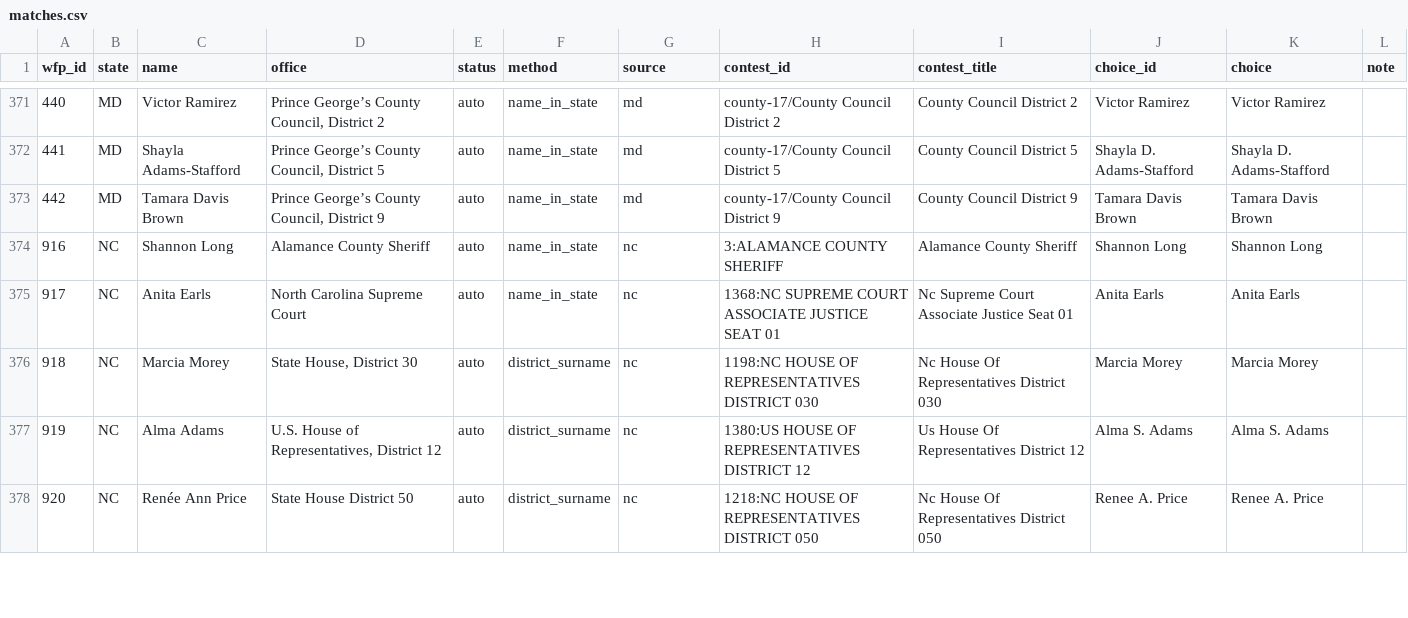
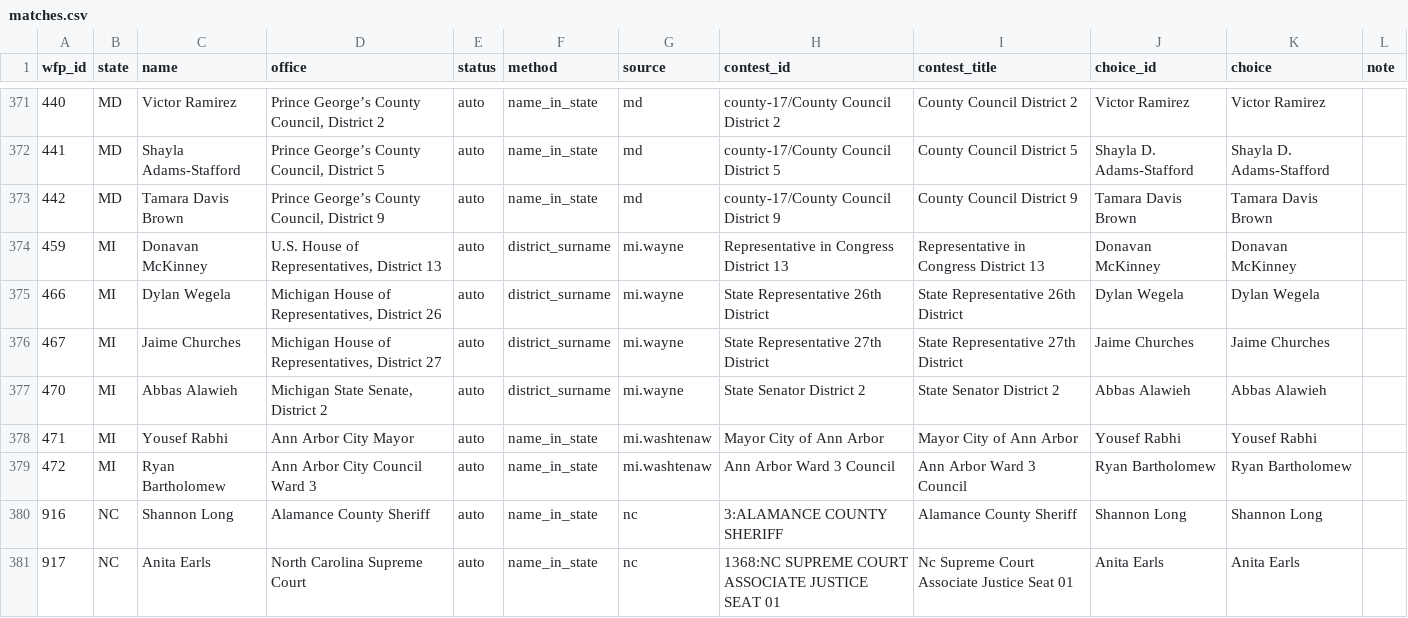
Before and after one commit to chrisscastaneda/wfp-candidate-dashboard, a CSV file: data/results/matches.csv, drawn as a sheet; only a part is shown, gaps mark what is left out; the shorter side is filled out with more unchanged rows; the diff covers the shown part only.

```diff
--- a/data/results/matches.csv
+++ b/data/results/matches.csv
@@ -373,2 +373,8 @@ wfp_id,state,name,office,status,method,source,contest_id,contest_title,choice_id
 442,MD,Tamara Davis Brown,"Prince George’s County Council, District 9",auto,name_in_state,md,county-17/County Council District 9,County Council District 9,Tamara Davis Brown,Tamara Davis Brown,
+459,MI,Donavan McKinney,"U.S. House of Representatives, District 13",auto,district_surname,mi.wayne,Representative in Congress District 13,Representative in Congress District 13,Donavan McKinney,Donavan McKinney,
+466,MI,Dylan Wegela,"Michigan House of Representatives, District 26",auto,district_surname,mi.wayne,State Representative 26th District,State Representative 26th District,Dylan Wegela,Dylan Wegela,
+467,MI,Jaime Churches,"Michigan House of Representatives, District 27",auto,district_surname,mi.wayne,State Representative 27th District,State Representative 27th District,Jaime Churches,Jaime Churches,
+470,MI,Abbas Alawieh,"Michigan State Senate, District 2",auto,district_surname,mi.wayne,State Senator District 2,State Senator District 2,Abbas Alawieh,Abbas Alawieh,
+471,MI,Yousef Rabhi,Ann Arbor City Mayor,auto,name_in_state,mi.washtenaw,Mayor City of Ann Arbor,Mayor City of Ann Arbor,Yousef Rabhi,Yousef Rabhi,
+472,MI,Ryan Bartholomew,Ann Arbor City Council Ward 3,auto,name_in_state,mi.washtenaw,Ann Arbor Ward 3 Council,Ann Arbor Ward 3 Council,Ryan Bartholomew,Ryan Bartholomew,
 916,NC,Shannon Long,Alamance County Sheriff,auto,name_in_state,nc,3:ALAMANCE COUNTY SHERIFF,Alamance County Sheriff,Shannon Long,Shannon Long,
```
Also changed, not shown: 6 removed rows and 13 edited cells elsewhere in this file, 8 other files.
